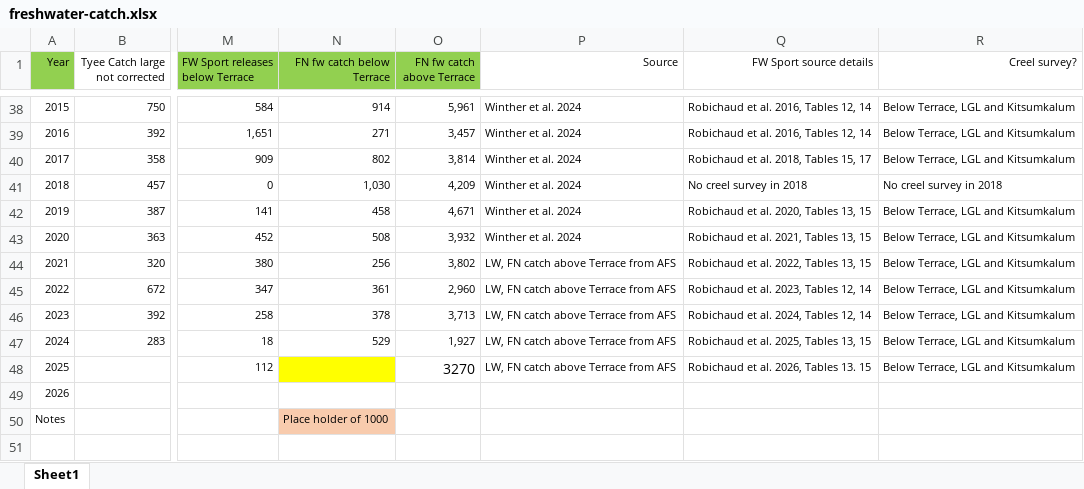
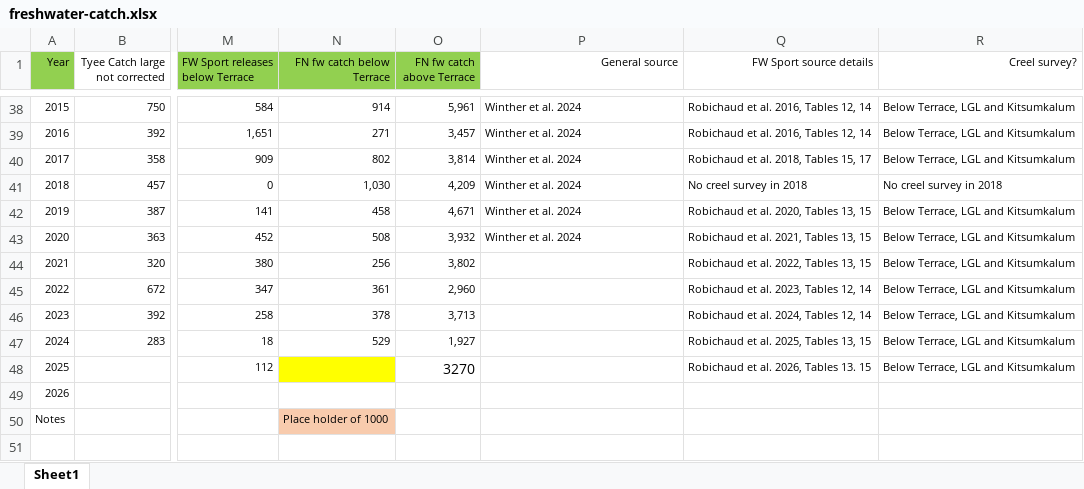
Before and after one commit to lukewarkentin/skrunchy2025, an Excel workbook: data-raw/freshwater-catch.xlsx, sheet Sheet1, drawn as a sheet; only a part is shown, gaps mark what is left out; values as stored, in another font and other column widths than the file's, no borders; the diff names each change by its address in the sheet, - before the commit and + after, or states it on an @@ line.

Commit message:
Update run reconstruction with new FSC catch numbers from LGL report

```diff
--- a/data-raw/freshwater-catch.xlsx (sheet Sheet1)
+++ b/data-raw/freshwater-catch.xlsx (sheet Sheet1)
-P1: Source
+P1: General source
-P44:P48 (General source): LW, FN catch above Terrace from AFS
+P44:P48 (General source): (empty)
```
Also changed, not shown: 56 other files.
